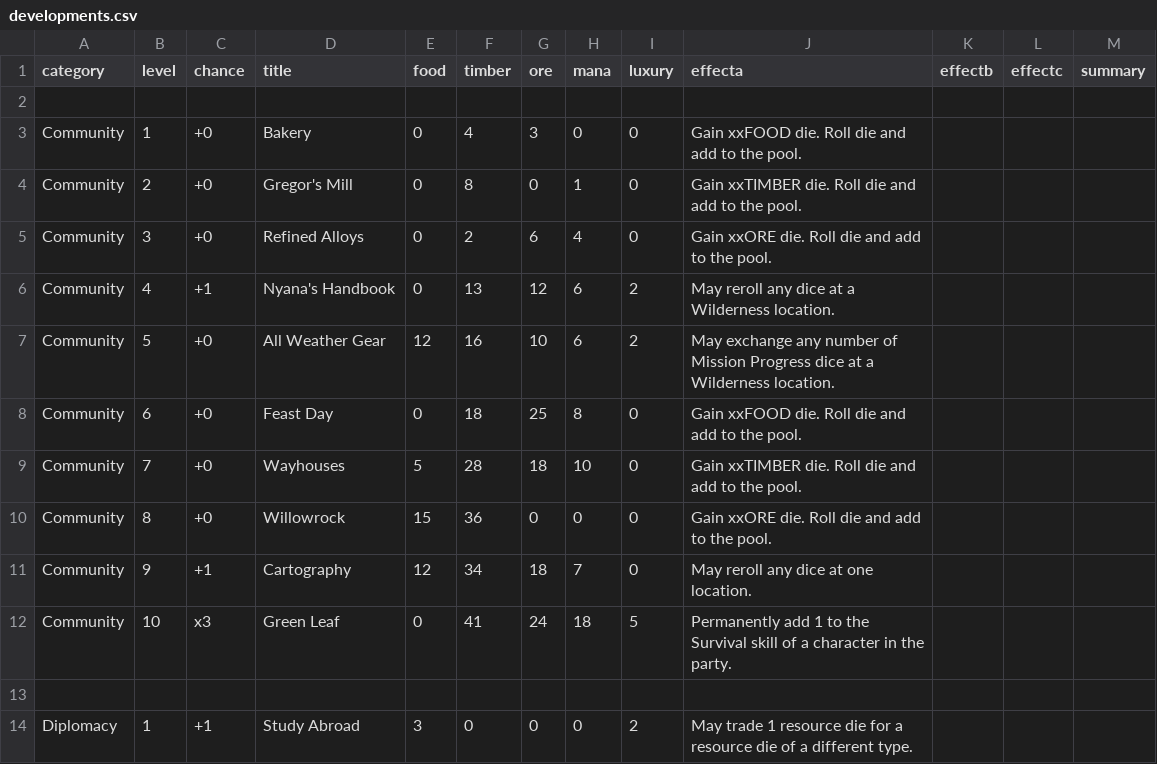
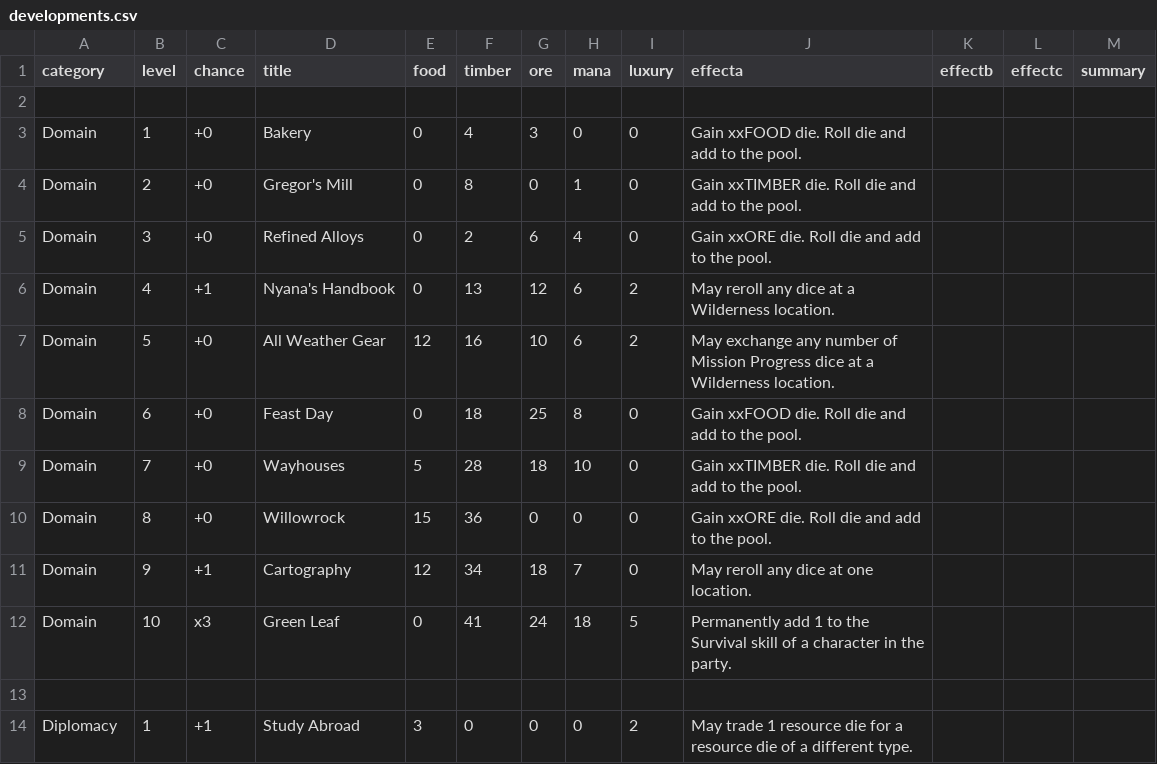
Before and after one commit to ziapeltagames/six-winters, a CSV file: csv/developments.csv, drawn as a sheet; only a part is shown.

```diff
--- a/csv/developments.csv
+++ b/csv/developments.csv
@@ -2,12 +2,12 @@ category,level,chance,title,food,timber,ore,mana,luxury,effecta,effectb,effectc,
 
-"Community",1,"+0","Bakery",0,4,3,0,0,"Gain xxFOOD die. Roll die and add to the pool."
-"Community",2,"+0","Gregor's Mill",0,8,0,1,0,"Gain xxTIMBER die. Roll die and add to the pool."
-"Community",3,"+0","Refined Alloys",0,2,6,4,0,"Gain xxORE die. Roll die and add to the pool."
-"Community",4,"+1","Nyana's Handbook",0,13,12,6,2,"May reroll any dice at a Wilderness location."
-"Community",5,"+0","All Weather Gear",12,16,10,6,2,"May exchange any number of Mission Progress dice at a Wilderness location."
-"Community",6,"+0","Feast Day",0,18,25,8,0,"Gain xxFOOD die. Roll die and add to the pool."
-"Community",7,"+0","Wayhouses",5,28,18,10,0,"Gain xxTIMBER die. Roll die and add to the pool."
-"Community",8,"+0","Willowrock",15,36,0,0,0,"Gain xxORE die. Roll die and add to the pool."
-"Community",9,"+1","Cartography",12,34,18,7,0,"May reroll any dice at one location."
-"Community",10,"x3","Green Leaf",0,41,24,18,5,"Permanently add 1 to the Survival skill of a character in the party."
+"Domain",1,"+0","Bakery",0,4,3,0,0,"Gain xxFOOD die. Roll die and add to the pool."
+"Domain",2,"+0","Gregor's Mill",0,8,0,1,0,"Gain xxTIMBER die. Roll die and add to the pool."
+"Domain",3,"+0","Refined Alloys",0,2,6,4,0,"Gain xxORE die. Roll die and add to the pool."
+"Domain",4,"+1","Nyana's Handbook",0,13,12,6,2,"May reroll any dice at a Wilderness location."
+"Domain",5,"+0","All Weather Gear",12,16,10,6,2,"May exchange any number of Mission Progress dice at a Wilderness location."
+"Domain",6,"+0","Feast Day",0,18,25,8,0,"Gain xxFOOD die. Roll die and add to the pool."
+"Domain",7,"+0","Wayhouses",5,28,18,10,0,"Gain xxTIMBER die. Roll die and add to the pool."
+"Domain",8,"+0","Willowrock",15,36,0,0,0,"Gain xxORE die. Roll die and add to the pool."
+"Domain",9,"+1","Cartography",12,34,18,7,0,"May reroll any dice at one location."
+"Domain",10,"x3","Green Leaf",0,41,24,18,5,"Permanently add 1 to the Survival skill of a character in the party."
 
```
